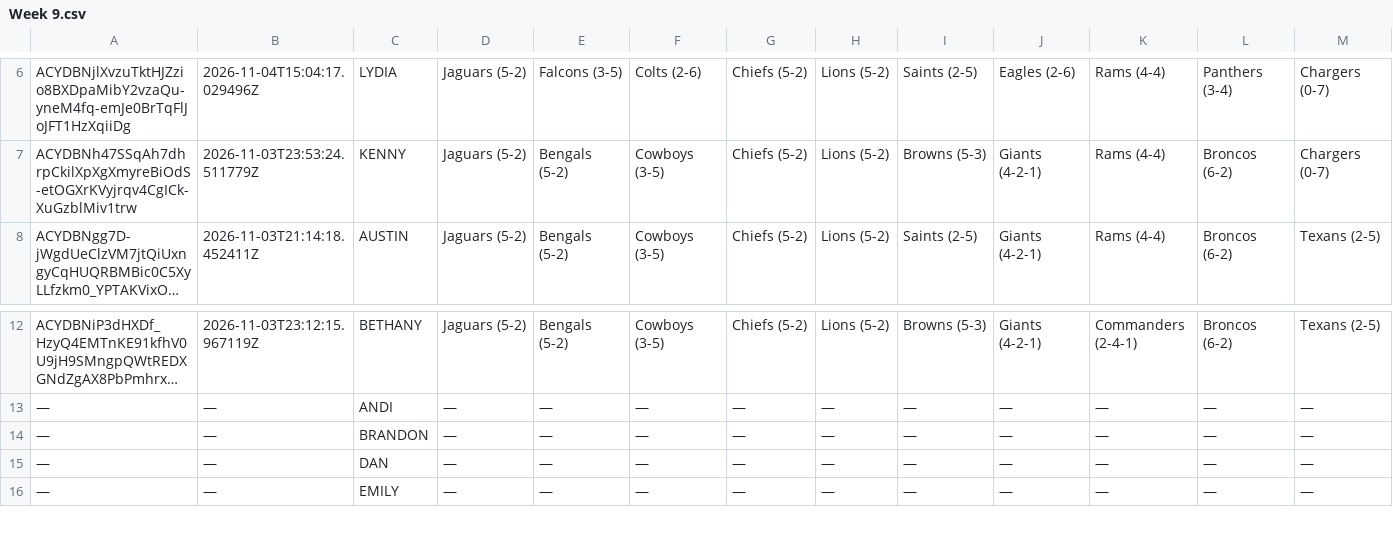
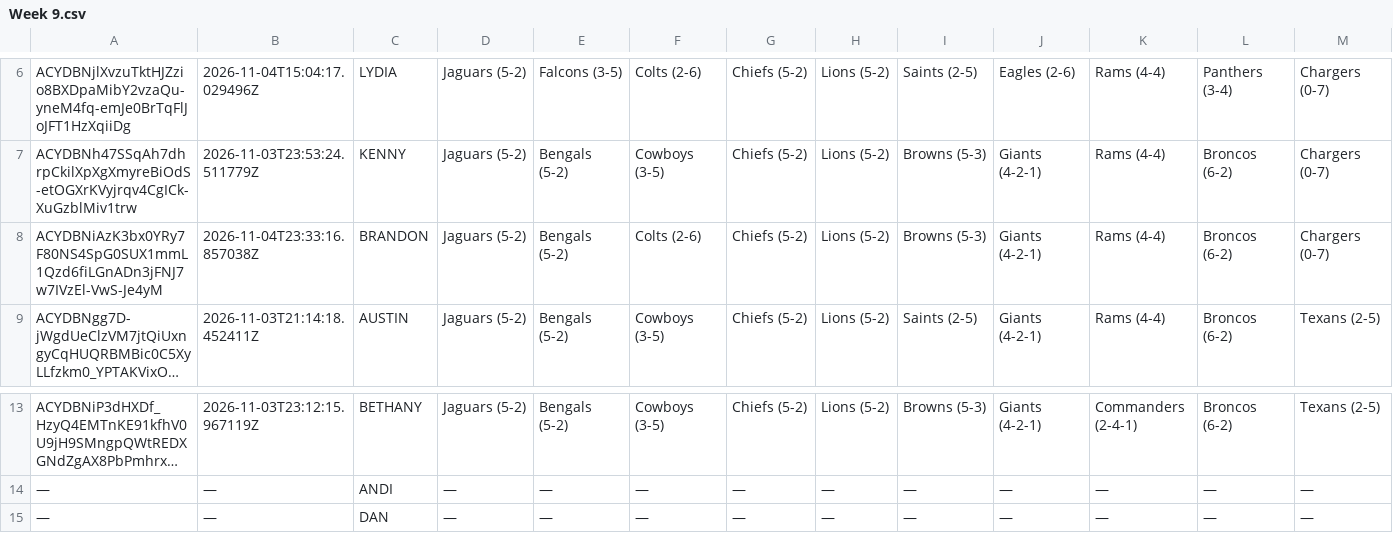
Before and after one commit to JDGehrke/Football_Pool, a CSV file: 2026/Week 9.csv, drawn as a sheet; only a part is shown, gaps mark what is left out; the shorter side is filled out with more unchanged rows; long unchanged cells end in …; removed rows and columns are numbered as before the commit, all else as after; rows hold the shown columns only; the diff names each change by its address in the sheet, - before the commit and + after, or states it on an @@ line.

Commit message:
Auto-update NFL pool data

```diff
--- a/2026/Week 9.csv
+++ b/2026/Week 9.csv
+row 8: ACYDBNiAzK3bx0YRy7F80NS4SpG0SUX1mmL1Qzd6fiLGnADn3jFNJ7w7IVzEl-VwS-Je4yM | 2026-11-04T23:33:16.857038Z | BRANDON | Jaguars (5-2) | Bengals (5-2) | Colts (2-6) | Chiefs (5-2) | Lions (5-2) | Browns (5-3) | Giants (4-2-1) | Rams (4-4) | Broncos (6-2) | Chargers (0-7)
-row 14: — | — | BRANDON | — | — | — | — | — | — | — | — | — | —
```
Also changed, not shown: 1 other file.
